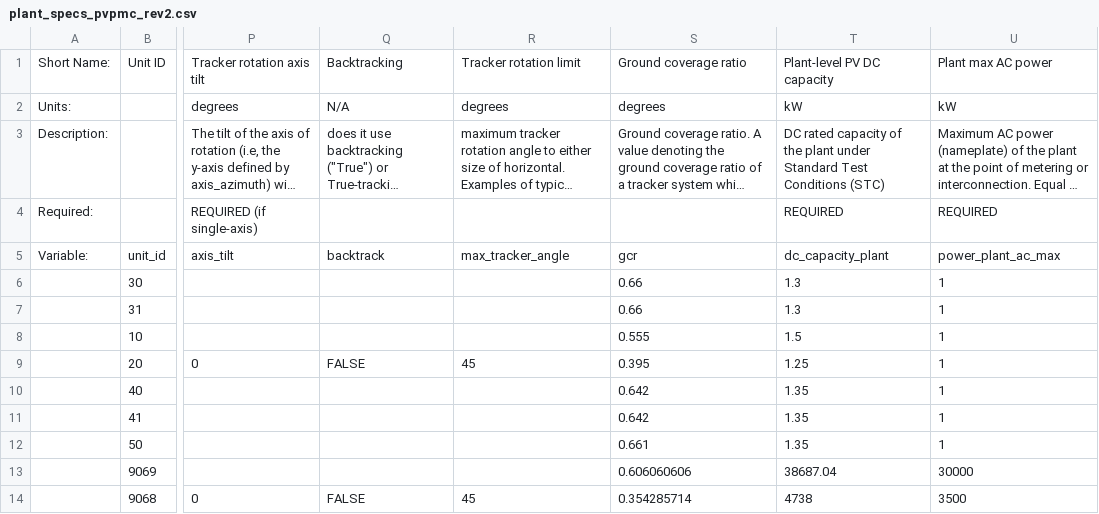
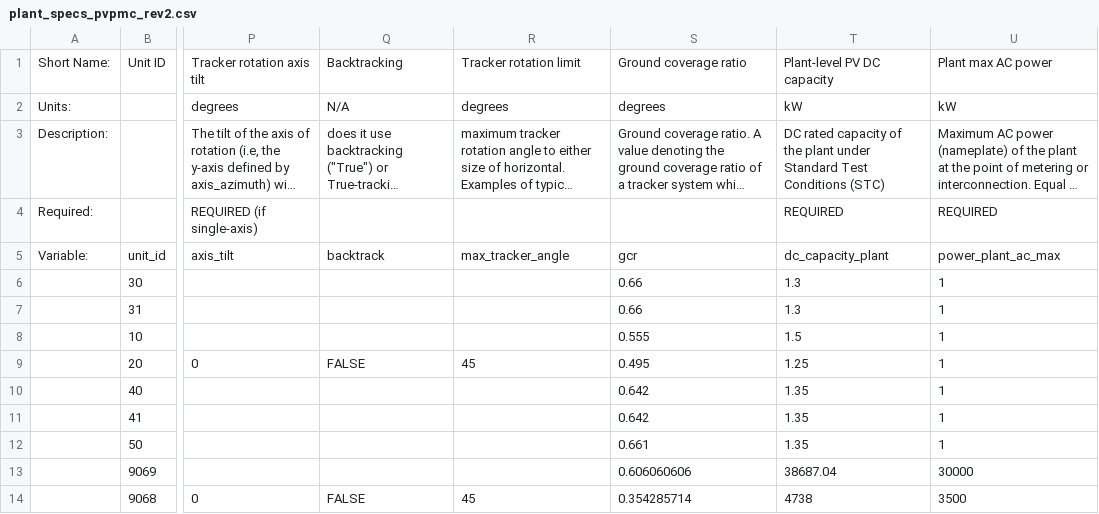
Before and after one commit to williamhobbs/2024_pvpmc_self_shade, a CSV file: plant_specs_pvpmc_rev2.csv, drawn as a sheet; only a part is shown, gaps mark what is left out; long unchanged cells end in …; the diff names each change by its address in the sheet, - before the commit and + after, or states it on an @@ line.

Commit message:
cleaned up comparisons with obs

```diff
--- a/plant_specs_pvpmc_rev2.csv
+++ b/plant_specs_pvpmc_rev2.csv
-S9: 0.395
+S9: 0.495
```
